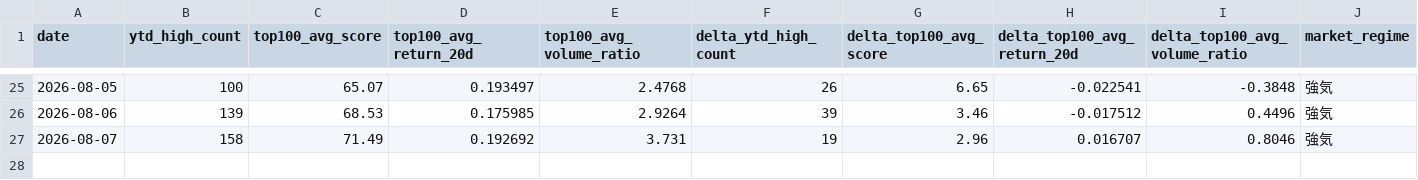
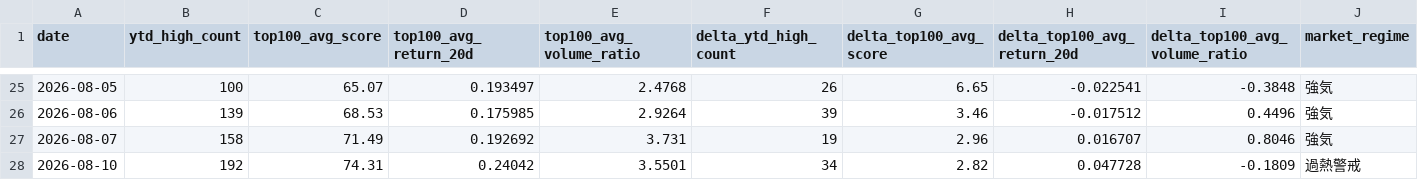
Before and after one commit to M-Osugi1230/momentum-chimpan, a CSV file: data/market_temperature.csv, drawn as a sheet; only a part is shown, gaps mark what is left out; rows hold the shown columns only; the diff names each change by its address in the sheet, - before the commit and + after, or states it on an @@ line.

```diff
--- a/data/market_temperature.csv
+++ b/data/market_temperature.csv
+row 28: 2026-08-10 | 192 | 74.31 | 0.24042 | 3.5501 | 34 | 2.82 | 0.047728 | -0.1809 | 過熱警戒
```
Also changed, not shown: data/execution_audit.csv, 6 other files.
